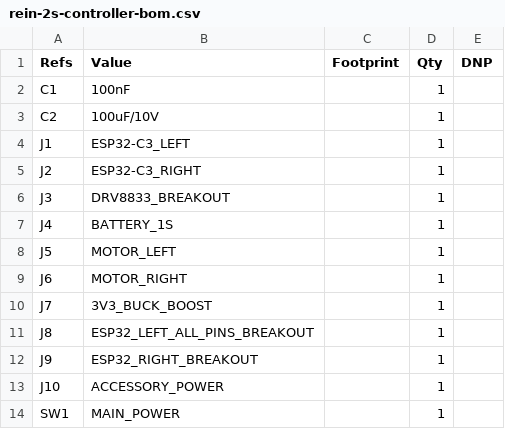
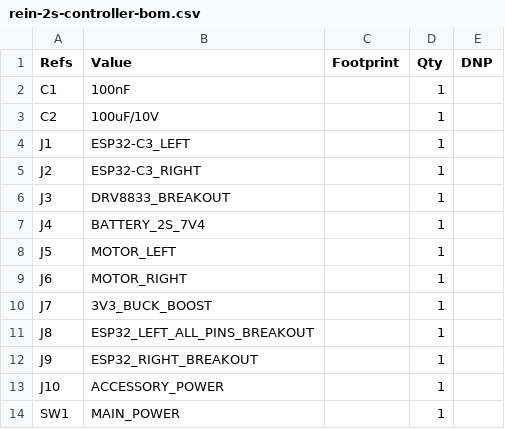
Before and after one commit to Hackerspace-drenthe/www.roboktober.nl, a CSV file: electronics/kicad/hsd-antweight-2s-pcb/production/pcbway/rein-2s-controller-bom.csv, drawn as a sheet.

```diff
--- a/electronics/kicad/hsd-antweight-2s-pcb/production/pcbway/rein-2s-controller-bom.csv
+++ b/electronics/kicad/hsd-antweight-2s-pcb/production/pcbway/rein-2s-controller-bom.csv
@@ -6,3 +6,3 @@
 "J3","DRV8833_BREAKOUT","","1",""
-"J4","BATTERY_1S","","1",""
+"J4","BATTERY_2S_7V4","","1",""
 "J5","MOTOR_LEFT","","1",""
```
Also changed, not shown: electronics/components/BOM-v2.csv, 14 other files.
